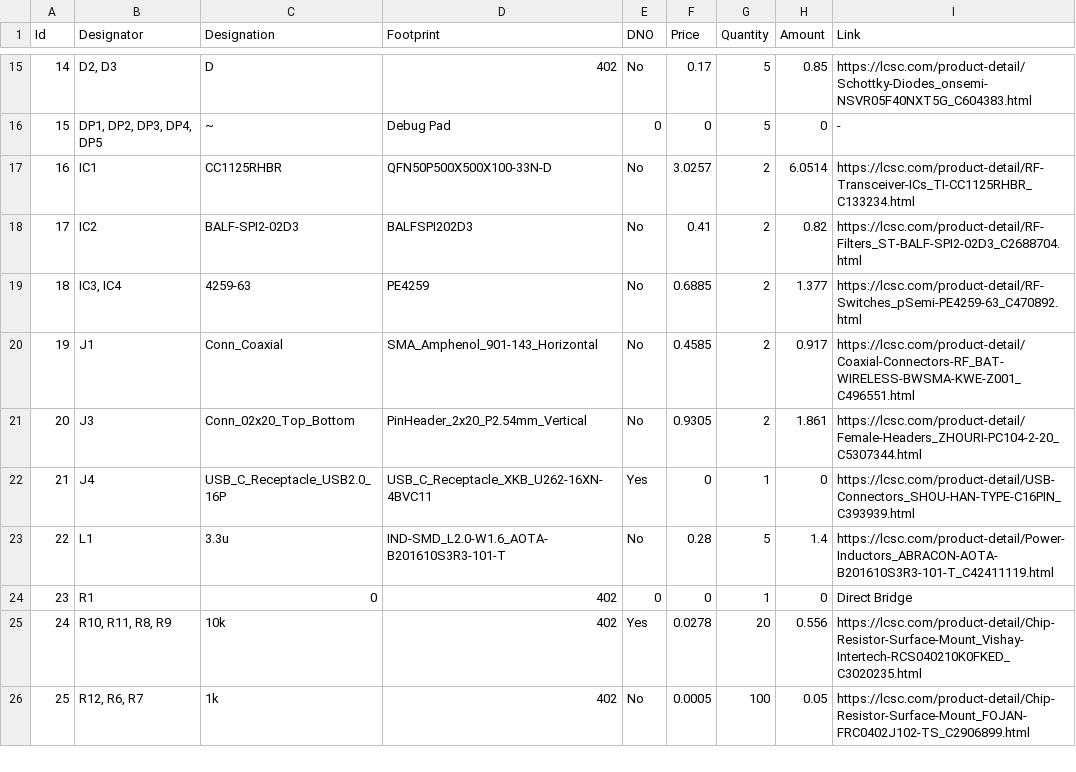
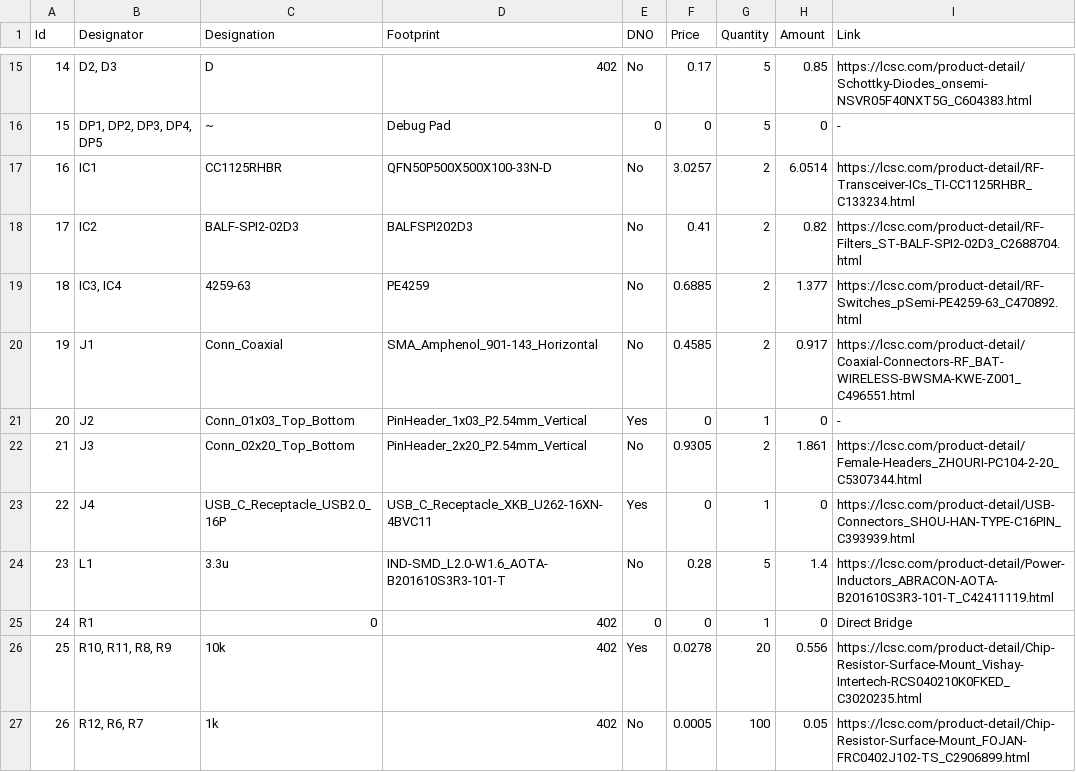
Before and after one commit to Astralis1409/vikramsat_rf_subsystem, a CSV file: bom.csv, drawn as a sheet; only a part is shown, gaps mark what is left out; addresses are those after the commit; the diff names each change by its address in the sheet, - before the commit and + after, or states it on an @@ line.

Commit message:
Added SWD Header

```diff
--- a/bom.csv
+++ b/bom.csv
+row 21: 20 | J2 | Conn_01x03_Top_Bottom | PinHeader_1x03_P2.54mm_Vertical | Yes | 0 | 1 | 0 | -
@@ column A (Id) renumbered between rows 22 and 39 @@
```
